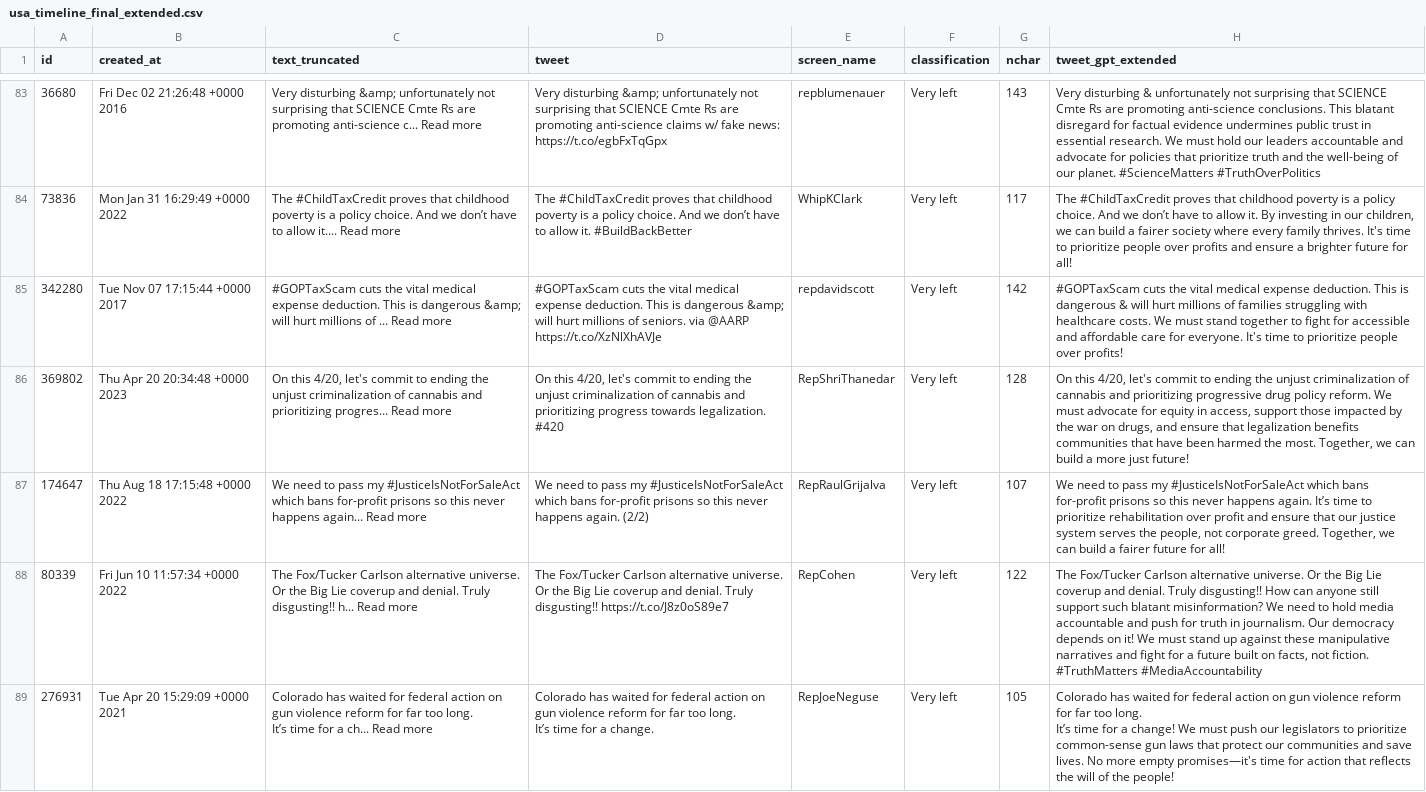
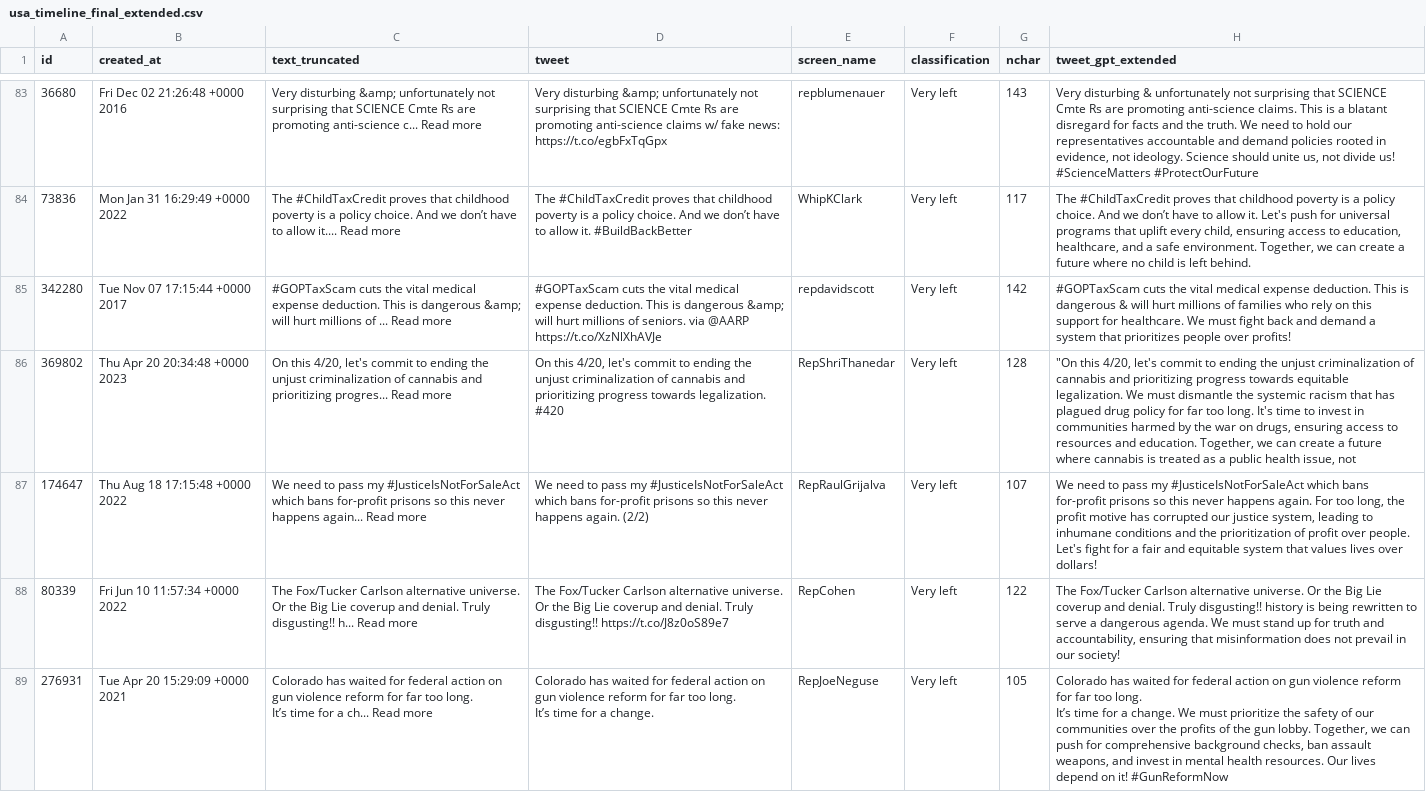
Before and after one commit to cjbarrie/smclone, a CSV file: classification/data/us/final/usa_timeline_final_extended.csv, drawn as a sheet; only a part is shown, gaps mark what is left out; the diff covers the shown part only; the diff names each change by its address in the sheet, - before the commit and + after, or states it on an @@ line.

```diff
--- a/classification/data/us/final/usa_timeline_final_extended.csv
+++ b/classification/data/us/final/usa_timeline_final_extended.csv
-H83 (tweet_gpt_extended): …promoting anti-science conclusions. This blatant disregard for factual evidence undermines public trust in essential research. We must hold our leaders accountable and advocate for policies that prioritize truth and the well-being of our planet. #ScienceMatters #TruthOverPolitics
+H83 (tweet_gpt_extended): …promoting anti-science claims. This is a blatant disregard for facts and the truth. We need to hold our representatives accountable and demand policies rooted in evidence, not ideology. Science should unite us, not divide us! #ScienceMatters #ProtectOurFuture
-H84 (tweet_gpt_extended): …allow it. By investing in our children, we can build a fairer society where every family thrives. It's time to prioritize people over profits and ensure a brighter future for all!
+H84 (tweet_gpt_extended): …allow it. Let's push for universal programs that uplift every child, ensuring access to education, healthcare, and a safe environment. Together, we can create a future where no child is left behind.
-H85 (tweet_gpt_extended): …of families struggling with healthcare costs. We must stand together to fight for accessible and affordable care for everyone. It's time to prioritize people over…
+H85 (tweet_gpt_extended): …of families who rely on this support for healthcare. We must fight back and demand a system that prioritizes people over…
-H86 (tweet_gpt_extended): On this 4/20, let's commit to ending the unjust criminalization of cannabis and prioritizing progressive drug policy reform. We must advocate for equity in access, support those impacted by the war on drugs, and ensure that legalization benefits communities that have been harmed the most. Together, we can build a more just future!
+H86 (tweet_gpt_extended): "On this 4/20, let's commit to ending the unjust criminalization of cannabis and prioritizing progress towards equitable legalization. We must dismantle the systemic racism that has plagued drug policy for far too long. It's time to invest in communities harmed by the war on drugs, ensuring access to resources and education. Together, we can create a future where cannabis is treated as a public health issue, not
-H87 (tweet_gpt_extended): …happens again. It’s time to prioritize rehabilitation over profit and ensure that our justice system serves the people, not corporate greed. Together, we can build a fairer future for all!
+H87 (tweet_gpt_extended): …happens again. For too long, the profit motive has corrupted our justice system, leading to inhumane conditions and the prioritization of profit over people. Let's fight for a fair and equitable system that values lives over dollars!
-H88 (tweet_gpt_extended): …Truly disgusting!! How can anyone still support such blatant misinformation? We need to hold media accountable and push for truth in journalism. Our democracy depends on it! We must stand up against these manipulative narratives and fight for a future built on facts, not fiction. #TruthMatters #MediaAccountability
+H88 (tweet_gpt_extended): …Truly disgusting!! history is being rewritten to serve a dangerous agenda. We must stand up for truth and accountability, ensuring that misinformation does not prevail in our society!
-H89 (tweet_gpt_extended): …for a change! We must push our legislators to prioritize common-sense gun laws that protect our communities and save lives. No more empty promises—it's time for action that reflects the will of the people!
+H89 (tweet_gpt_extended): …for a change. We must prioritize the safety of our communities over the profits of the gun lobby. Together, we can push for comprehensive background checks, ban assault weapons, and invest in mental health resources. Our lives depend on it! #GunReformNow
```
Also changed, not shown: 113 edited cells elsewhere in this file, 1 other file.
